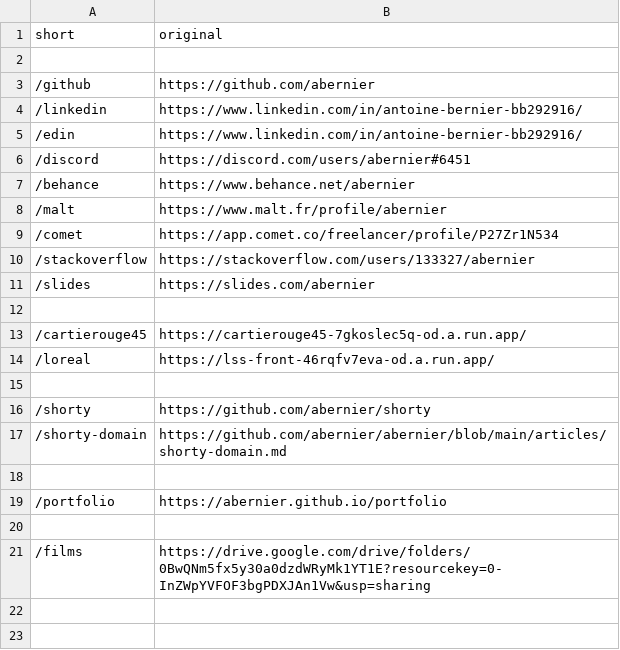
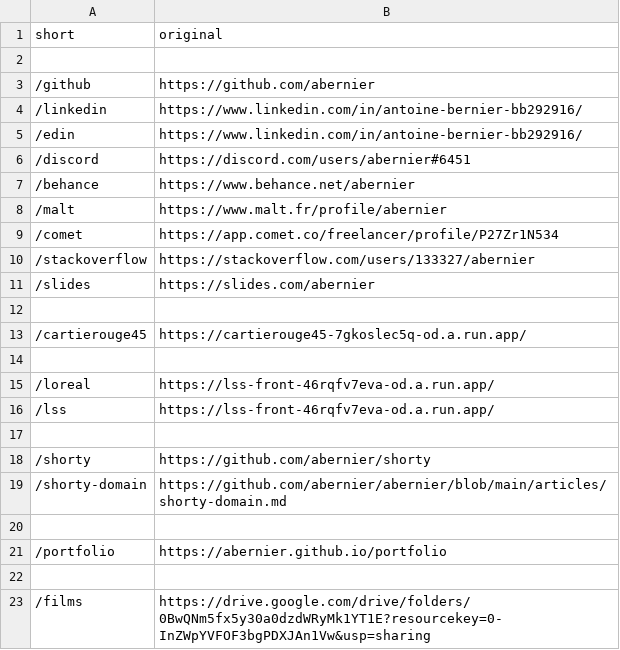
Before and after one commit to abernier/shorty, a CSV file: urls.csv, drawn as a sheet; the diff names each change by its address in the sheet, - before the commit and + after, or states it on an @@ line.

Commit message:
lss

```diff
--- a/urls.csv
+++ b/urls.csv
+row 14: (empty)
+row 16: /lss | https://lss-front-46rqfv7eva-od.a.run.app/
```
